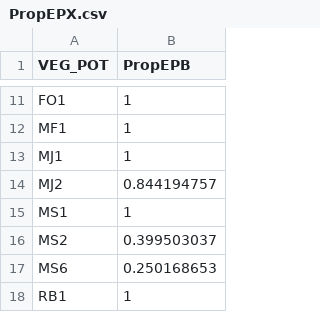
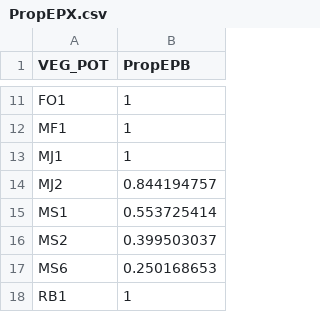
Before and after one commit to Modelisation-DRF/Artemis2014, a CSV file: data-raw/PropEPX.csv, drawn as a sheet; only a part is shown, gaps mark what is left out.

Commit message:
Correxion du fichier propEPX et ajustement de la documentation de la fonction "verifier_colonnes_Climtot"

```diff
--- a/data-raw/PropEPX.csv
+++ b/data-raw/PropEPX.csv
@@ -14,3 +14,3 @@ MJ1;1
 MJ2;0.844194757
-MS1;1
+MS1;0.553725414
 MS2;0.399503037
```
Also changed, not shown: 8 other files.
